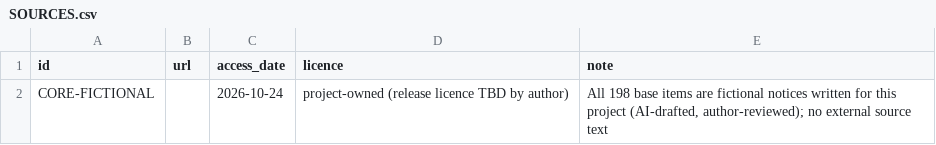
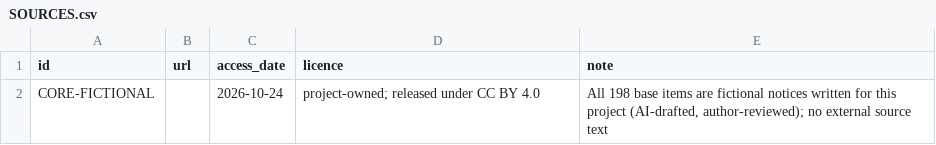
Before and after one commit to AJOYSR/Rag-with-multi-language-code-switch, a CSV file: 03_data/raw/SOURCES.csv, drawn as a sheet.

```diff
--- a/03_data/raw/SOURCES.csv
+++ b/03_data/raw/SOURCES.csv
@@ -1,2 +1,2 @@
 id,url,access_date,licence,note
-CORE-FICTIONAL,,2026-10-24,project-owned (release licence TBD by author),"All 198 base items are fictional notices written for this project (AI-drafted, author-reviewed); no external source text"
+CORE-FICTIONAL,,2026-10-24,project-owned; released under CC BY 4.0,"All 198 base items are fictional notices written for this project (AI-drafted, author-reviewed); no external source text"
```
Also changed, not shown: 2 other files.
